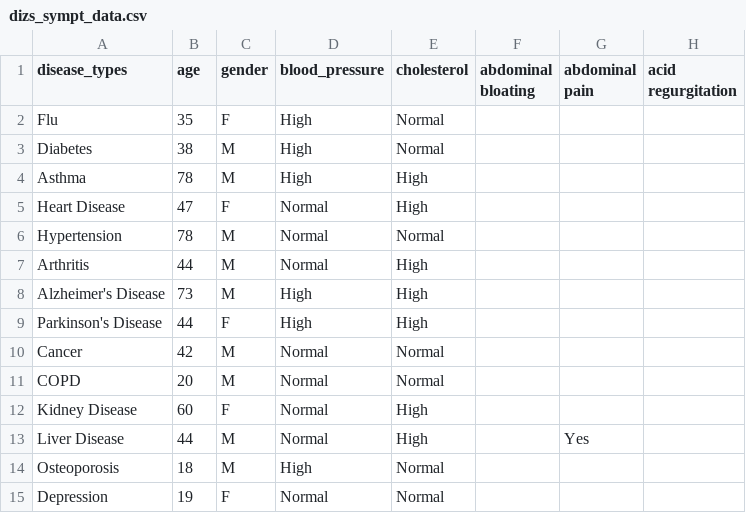
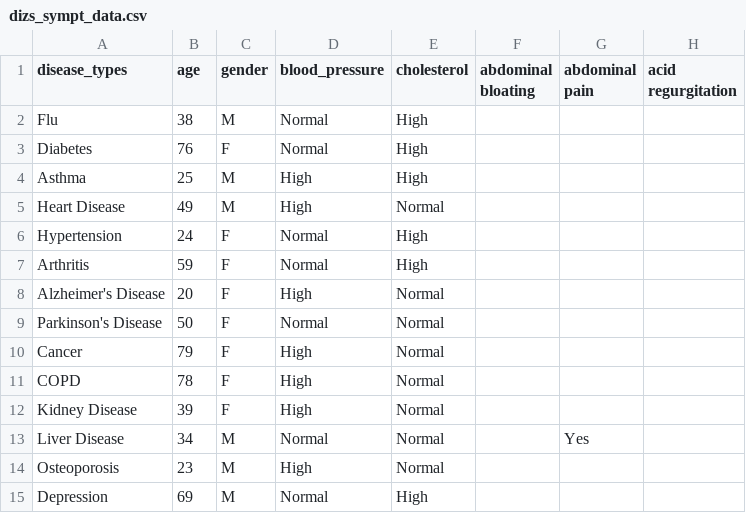
Before and after one commit to techithapa/disease_prediction_ml_project, a CSV file: data/dizs_sympt_data.csv, drawn as a sheet; only a part is shown; the diff covers the shown part only; the diff names each change by its address in the sheet, - before the commit and + after, or states it on an @@ line.

```diff
--- a/data/dizs_sympt_data.csv
+++ b/data/dizs_sympt_data.csv
-B2 (age): 35
+B2 (age): 38
-C2 (gender): F
+C2 (gender): M
-D2:D3 (blood_pressure): High
+D2:D3 (blood_pressure): Normal
-E2:E3 (cholesterol): Normal
+E2:E3 (cholesterol): High
-B3 (age): 38
+B3 (age): 76
-C3 (gender): M
+C3 (gender): F
-B4 (age): 78
+B4 (age): 25
-B5 (age): 47
+B5 (age): 49
-C5 (gender): F
+C5 (gender): M
-D5 (blood_pressure): Normal
+D5 (blood_pressure): High
-E5 (cholesterol): High
+E5 (cholesterol): Normal
-B6 (age): 78
+B6 (age): 24
-C6:C8 (gender): M
+C6:C8 (gender): F
-E6 (cholesterol): Normal
+E6 (cholesterol): High
-B7 (age): 44
+B7 (age): 59
-B8 (age): 73
+B8 (age): 20
-E8:E9 (cholesterol): High
+E8:E9 (cholesterol): Normal
-B9 (age): 44
+B9 (age): 50
-D9 (blood_pressure): High
+D9 (blood_pressure): Normal
-B10 (age): 42
+B10 (age): 79
-C10:C11 (gender): M
+C10:C11 (gender): F
-D10:D12 (blood_pressure): Normal
+D10:D12 (blood_pressure): High
-B11 (age): 20
+B11 (age): 78
-B12 (age): 60
+B12 (age): 39
-E12:E13 (cholesterol): High
+E12:E13 (cholesterol): Normal
-B13 (age): 44
+B13 (age): 34
-B14 (age): 18
+B14 (age): 23
-B15 (age): 19
+B15 (age): 69
-C15 (gender): F
+C15 (gender): M
-E15 (cholesterol): Normal
+E15 (cholesterol): High
```
Also changed, not shown: 79 edited cells elsewhere in this file, 5 other files.
